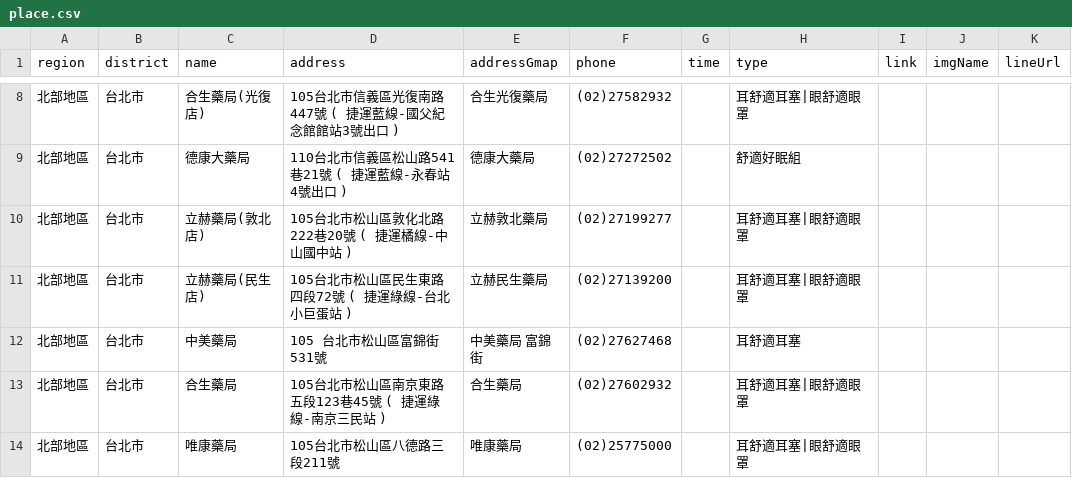
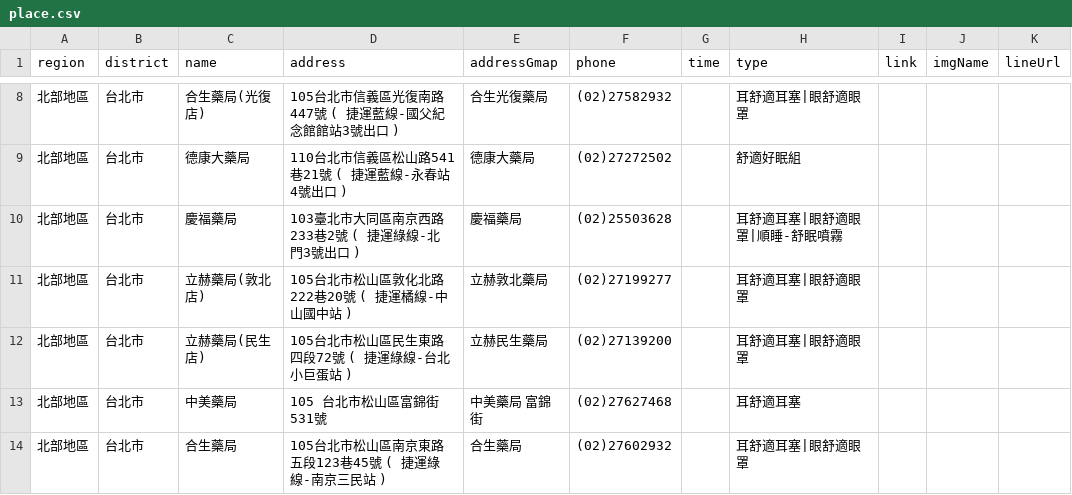
Before and after one commit to Jim-Chang/acousdea-sale-place-public, a CSV file: place/place.csv, drawn as a sheet; only a part is shown, gaps mark what is left out; the shorter side is filled out with more unchanged rows; the diff names each change by its address in the sheet, - before the commit and + after, or states it on an @@ line.

Commit message:
ddd

```diff
--- a/place/place.csv
+++ b/place/place.csv
+row 10: 北部地區 | 台北市 | 慶福藥局 | 103臺北市大同區南京西路233巷2號 ( 捷運綠線-北門3號出口 ) | 慶福藥局 | (02)25503628 |  | 耳舒適耳塞|眼舒適眼罩|順睡-舒眠噴霧
```
